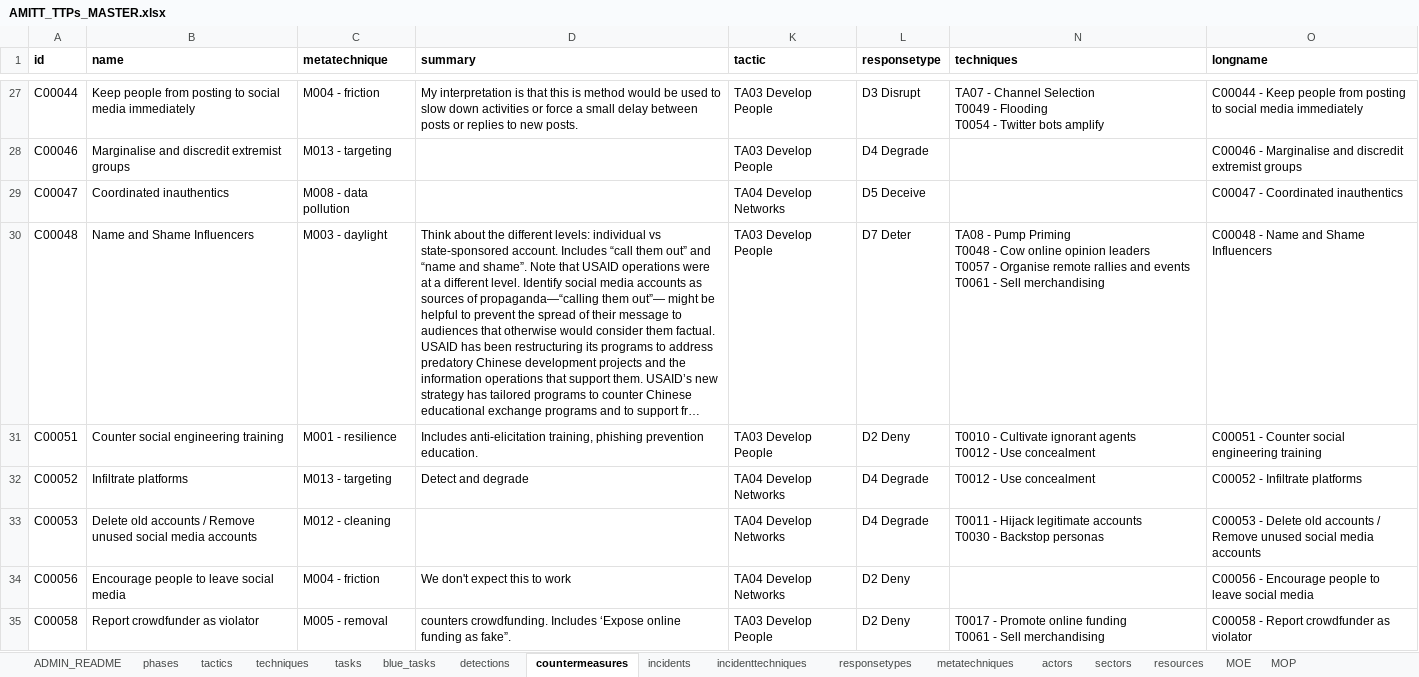
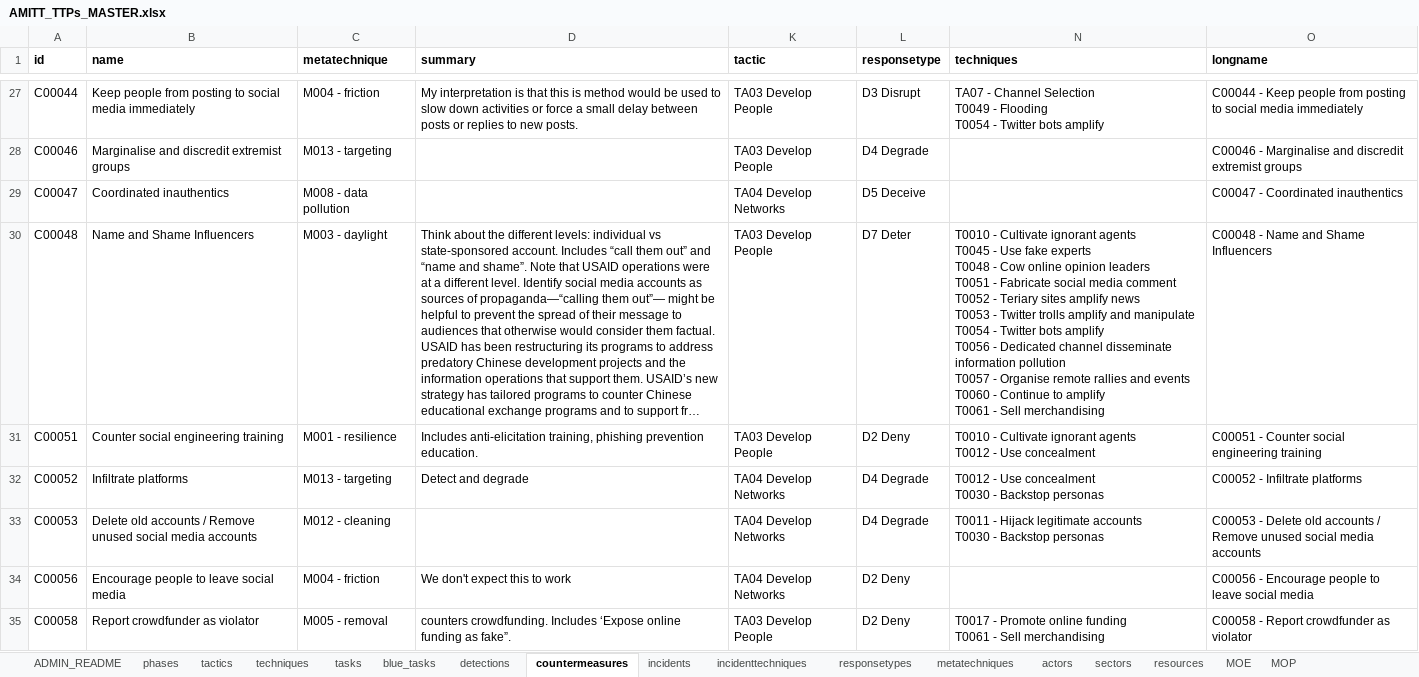
Before and after one commit to cogsec-collaborative/AMITT, an Excel workbook: AMITT_MASTER_DATA/AMITT_TTPs_MASTER.xlsx, sheet countermeasures, drawn as a sheet; only a part is shown, gaps mark what is left out; long unchanged cells end in …; values as stored, in another font and other column widths than the file's, no borders; charts and pictures not drawn; ↵ is a line break in a cell; the diff names each change by its address in the sheet, - before the commit and + after, or states it on an @@ line.

Commit message:
chg: update countermeasures C00048

```diff
--- a/AMITT_MASTER_DATA/AMITT_TTPs_MASTER.xlsx (sheet countermeasures)
+++ b/AMITT_MASTER_DATA/AMITT_TTPs_MASTER.xlsx (sheet countermeasures)
-N30 (techniques): TA08 - Pump Priming ↵ T0048 - Cow online opinion leaders ↵ T0057 - Organise remote rallies and events ↵ T0061 -…
+N30 (techniques): T0010 - Cultivate ignorant agents ↵ T0045 - Use fake experts ↵ T0048 - Cow online opinion leaders ↵ T0051 - Fabricate social media comment ↵ T0052 - Teriary sites amplify news ↵ T0053 - Twitter trolls amplify and manipulate ↵ T0054 - Twitter bots amplify ↵ T0056 - Dedicated channel disseminate information pollution ↵ T0057 - Organise remote rallies and events ↵ T0060 - Continue to amplify ↵ T0061 -…
-N32 (techniques): T0012 - Use concealment
+N32 (techniques): T0012 - Use concealment ↵ T0030 - Backstop personas
```
